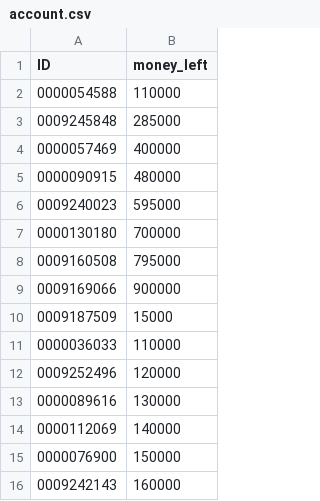
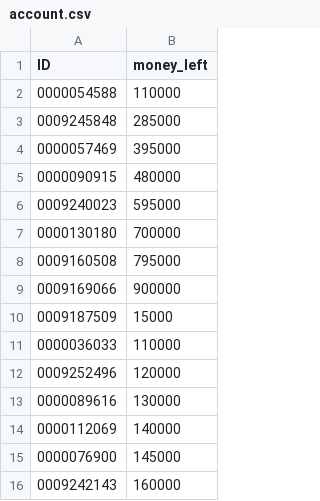
Before and after one commit to hiimmuc/SmartParking, a CSV file: backup/account.csv, drawn as a sheet.

```diff
--- a/backup/account.csv
+++ b/backup/account.csv
@@ -3,3 +3,3 @@ ID,money_left
 0009245848,285000
-0000057469,400000
+0000057469,395000
 0000090915,480000
@@ -14,3 +14,3 @@ ID,money_left
 0000112069,140000
-0000076900,150000
+0000076900,145000
 0009242143,160000
```
Also changed, not shown: 12 other files.
